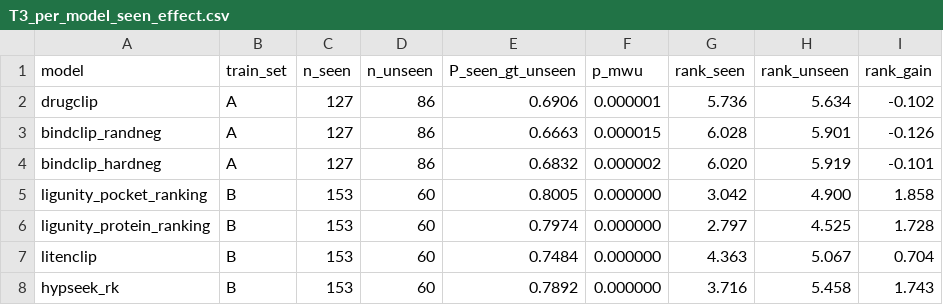
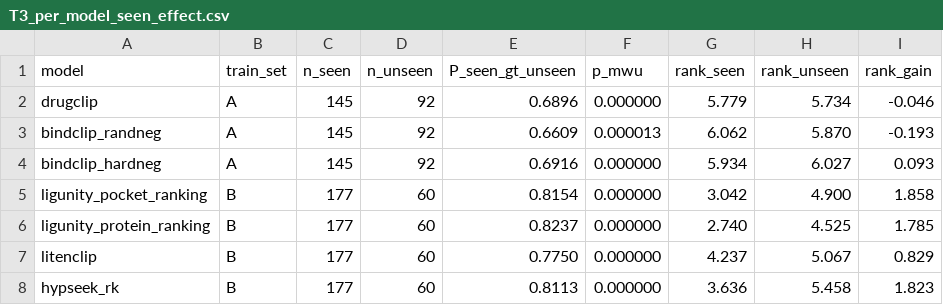
Before and after one commit to qiaochu-lab/virtual-screening, a CSV file: results/T3_per_model_seen_effect.csv, drawn as a sheet; only a part is shown; the diff covers the shown part only.

```diff
--- a/results/T3_per_model_seen_effect.csv
+++ b/results/T3_per_model_seen_effect.csv
@@ -1,8 +1,8 @@
 model,train_set,n_seen,n_unseen,P_seen_gt_unseen,p_mwu,rank_seen,rank_unseen,rank_gain
-drugclip,A,127,86,0.6906,0.000001,5.736,5.634,-0.102
-bindclip_randneg,A,127,86,0.6663,0.000015,6.028,5.901,-0.126
-bindclip_hardneg,A,127,86,0.6832,0.000002,6.020,5.919,-0.101
-ligunity_pocket_ranking,B,153,60,0.8005,0.000000,3.042,4.900,1.858
-ligunity_protein_ranking,B,153,60,0.7974,0.000000,2.797,4.525,1.728
-litenclip,B,153,60,0.7484,0.000000,4.363,5.067,0.704
-hypseek_rk,B,153,60,0.7892,0.000000,3.716,5.458,1.743
+drugclip,A,145,92,0.6896,0.000000,5.779,5.734,-0.046
+bindclip_randneg,A,145,92,0.6609,0.000013,6.062,5.870,-0.193
+bindclip_hardneg,A,145,92,0.6916,0.000000,5.934,6.027,0.093
+ligunity_pocket_ranking,B,177,60,0.8154,0.000000,3.042,4.900,1.858
+ligunity_protein_ranking,B,177,60,0.8237,0.000000,2.740,4.525,1.785
+litenclip,B,177,60,0.7750,0.000000,4.237,5.067,0.829
+hypseek_rk,B,177,60,0.8113,0.000000,3.636,5.458,1.823
```
Also changed, not shown: 14 edited cells elsewhere in this file, results/T3_per_model_layers.csv, results/T3_train_set_crossover.csv, 6 other files.
